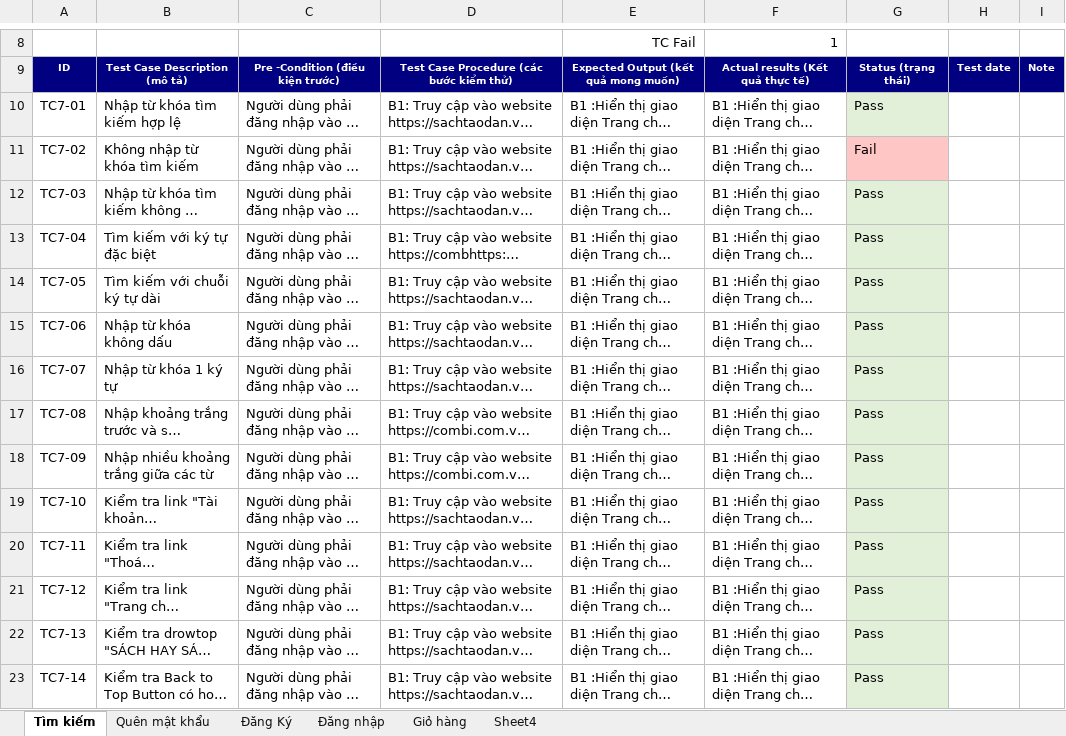
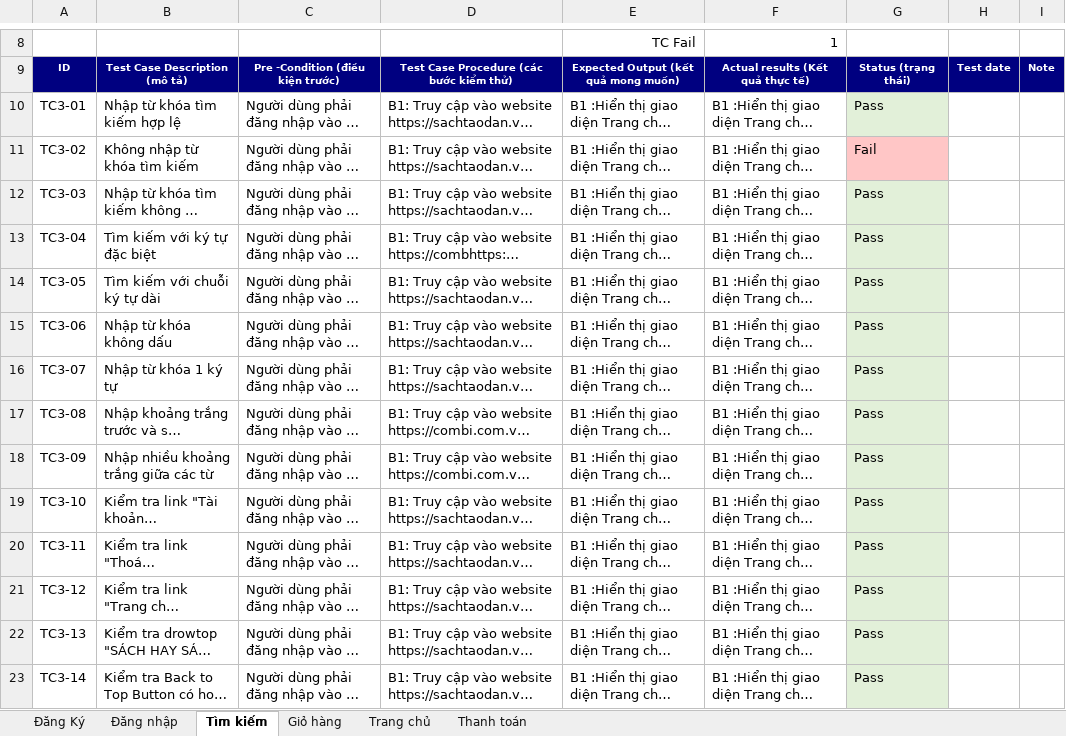
Before and after one commit to minhnguyet1424/DoAn3-1012227_12522T.1, an Excel workbook: Docs/Kiểm thử chức năng..xlsx, sheet Tìm kiếm, drawn as a sheet; only a part is shown, gaps mark what is left out; long unchanged cells end in …; values as stored, in another font and other column widths than the file's, no borders; the diff names each change by its address in the sheet, - before the commit and + after, or states it on an @@ line.

```diff
--- a/Docs/Kiểm thử chức năng..xlsx (sheet Tìm kiếm)
+++ b/Docs/Kiểm thử chức năng..xlsx (sheet Tìm kiếm)
-sheet tab: Sheet4
+sheet tab: Trang chủ
-sheet tab: Quên mật khẩu
+sheet tab: Thanh toán
@@ sheet tab order changed: Đăng Ký | Đăng nhập | Tìm kiếm | Giỏ hàng | Trang chủ | Thanh toán @@
-A10: TC7-01
+A10: TC3-01
-A11: TC7-02
+A11: TC3-02
-A12: TC7-03
+A12: TC3-03
-A13: TC7-04
+A13: TC3-04
-A14: TC7-05
+A14: TC3-05
-A15: TC7-06
+A15: TC3-06
-A16: TC7-07
+A16: TC3-07
-A17: TC7-08
+A17: TC3-08
-A18: TC7-09
+A18: TC3-09
-A19: TC7-10
+A19: TC3-10
-A20: TC7-11
+A20: TC3-11
-A21: TC7-12
+A21: TC3-12
-A22: TC7-13
+A22: TC3-13
-A23: TC7-14
+A23: TC3-14
```
Also changed, not shown: sheet Trang chủ, sheet Giỏ hàng, sheet Đăng Ký, charts or pictures, Docs/kiểm thử design.xlsx.
